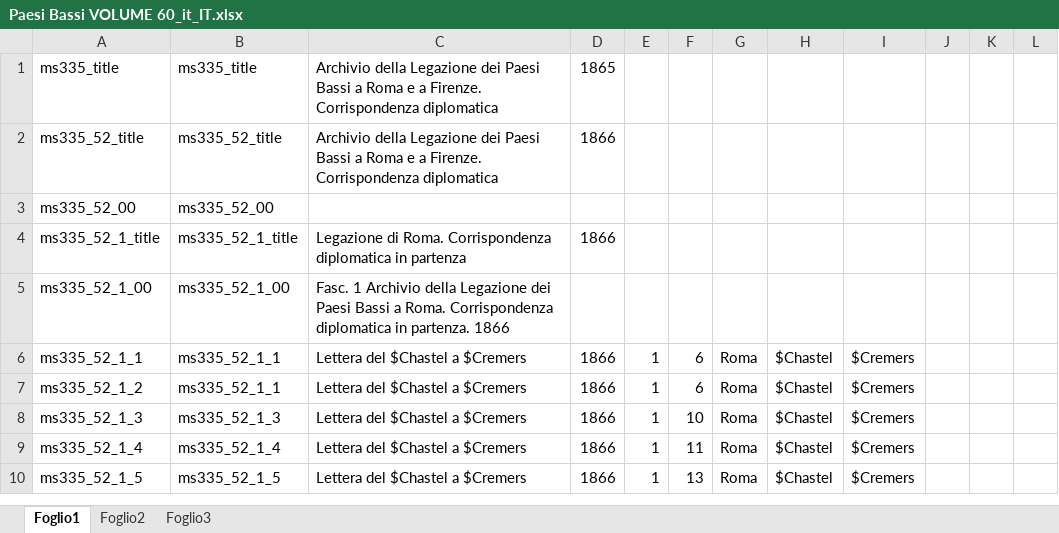
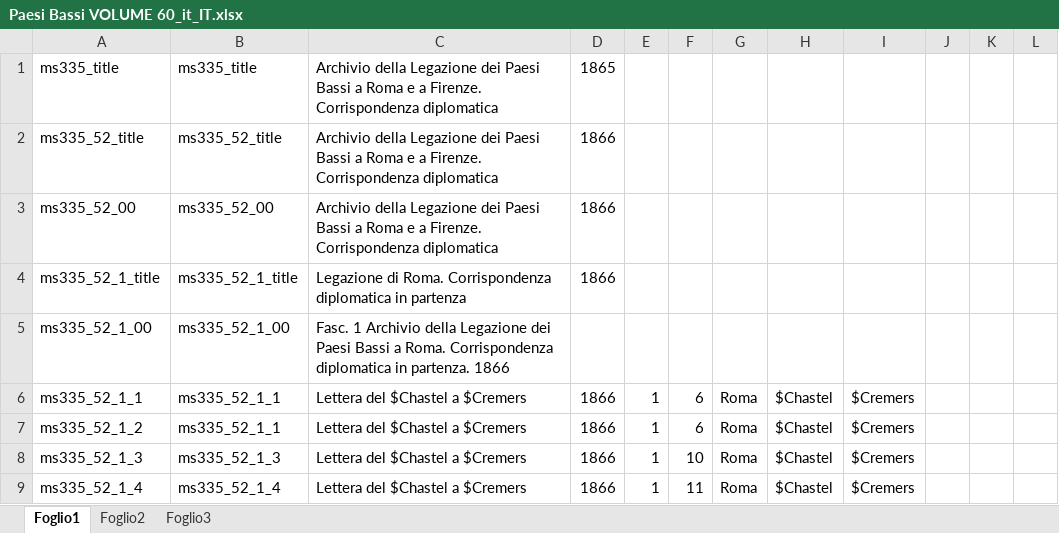
Before and after one commit to DanielNoord/ProjectInventarisGezantschappen, an Excel workbook: inputs/VolumesExcel/it_IT/Paesi Bassi VOLUME 60_it_IT.xlsx, sheet Foglio1, drawn as a sheet; only a part is shown; the shorter side is filled out with more unchanged rows; values as stored, in another font and other column widths than the file's, no borders; the diff names each change by its address in the sheet, - before the commit and + after, or states it on an @@ line.

```diff
--- a/inputs/VolumesExcel/it_IT/Paesi Bassi VOLUME 60_it_IT.xlsx (sheet Foglio1)
+++ b/inputs/VolumesExcel/it_IT/Paesi Bassi VOLUME 60_it_IT.xlsx (sheet Foglio1)
-C3: (empty)
+C3: Archivio della Legazione dei Paesi Bassi a Roma e a Firenze. Corrispondenza diplomatica
-D3: (empty)
+D3: 1866
```
Also changed, not shown: inputs/VolumesExcel/it_IT/Paesi Bassi VOLUME 37_it_IT.xlsx, inputs/VolumesExcel/it_IT/Paesi Bassi VOLUME 38_it_IT.xlsx, 36 other files.
